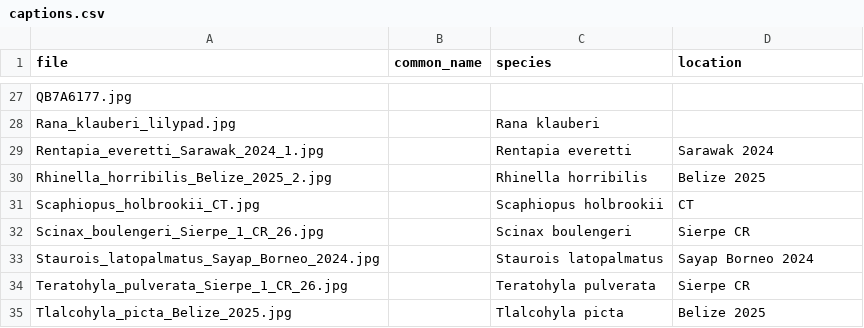
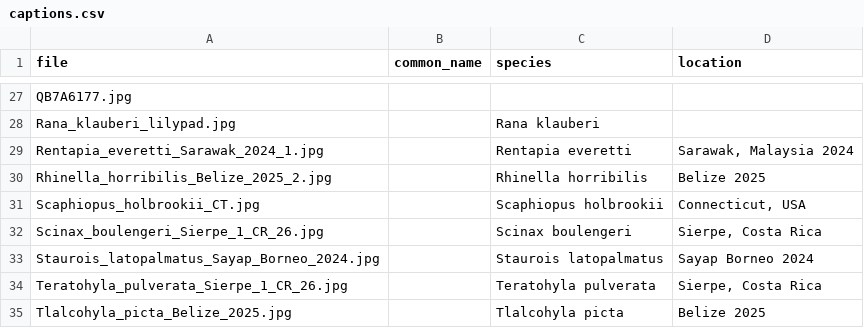
Before and after one commit to phillipsjar/phillipsjar.github.io, a CSV file: photography/wildlife/amphibians/captions.csv, drawn as a sheet; only a part is shown, gaps mark what is left out; the diff covers the shown part only.

```diff
--- a/photography/wildlife/amphibians/captions.csv
+++ b/photography/wildlife/amphibians/captions.csv
@@ -28,8 +28,8 @@ QB7A6177.jpg,,,
 Rana_klauberi_lilypad.jpg,,Rana klauberi,
-Rentapia_everetti_Sarawak_2024_1.jpg,,Rentapia everetti,Sarawak 2024
+Rentapia_everetti_Sarawak_2024_1.jpg,,Rentapia everetti,"Sarawak, Malaysia 2024"
 Rhinella_horribilis_Belize_2025_2.jpg,,Rhinella horribilis,Belize 2025
-Scaphiopus_holbrookii_CT.jpg,,Scaphiopus holbrookii,CT
-Scinax_boulengeri_Sierpe_1_CR_26.jpg,,Scinax boulengeri,Sierpe CR
+Scaphiopus_holbrookii_CT.jpg,,Scaphiopus holbrookii,"Connecticut, USA"
+Scinax_boulengeri_Sierpe_1_CR_26.jpg,,Scinax boulengeri,"Sierpe, Costa Rica"
 Staurois_latopalmatus_Sayap_Borneo_2024.jpg,,Staurois latopalmatus,Sayap Borneo 2024
-Teratohyla_pulverata_Sierpe_1_CR_26.jpg,,Teratohyla pulverata,Sierpe CR
+Teratohyla_pulverata_Sierpe_1_CR_26.jpg,,Teratohyla pulverata,"Sierpe, Costa Rica"
 Tlalcohyla_picta_Belize_2025.jpg,,Tlalcohyla picta,Belize 2025
```
Also changed, not shown: 21 edited cells elsewhere in this file, photography/wildlife/mammals/captions.csv, photography/wildlife/reptiles/captions.csv, 2 other files.
